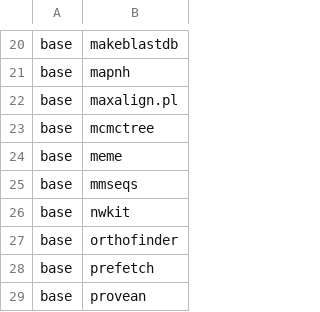
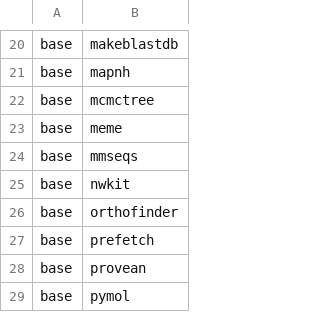
Before and after one commit to kfuku52/genegalleon, a TSV file: container/spec/required_commands.arm64.tsv, drawn as a sheet; only a part is shown, gaps mark what is left out; the shorter side is filled out with more unchanged rows; the diff names each change by its address in the sheet, - before the commit and + after, or states it on an @@ line.

```diff
--- a/container/spec/required_commands.arm64.tsv
+++ b/container/spec/required_commands.arm64.tsv
-row 22: base | maxalign.pl
```
Also changed, not shown: container/spec/required_commands.tsv, 43 other files.
